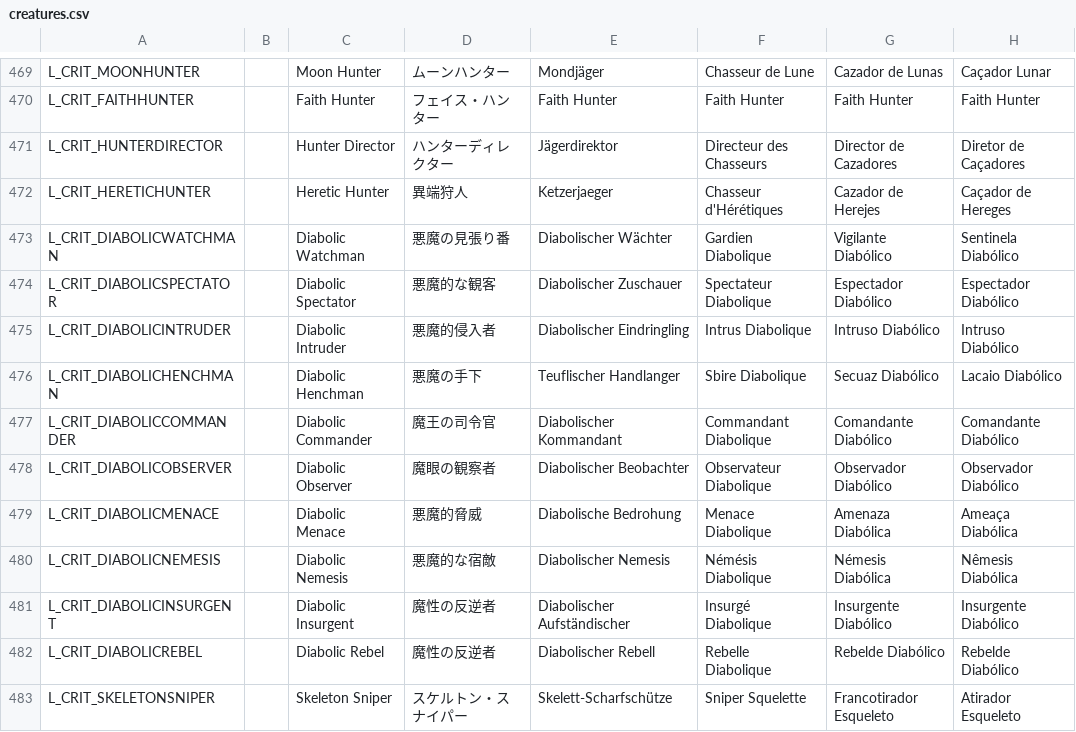
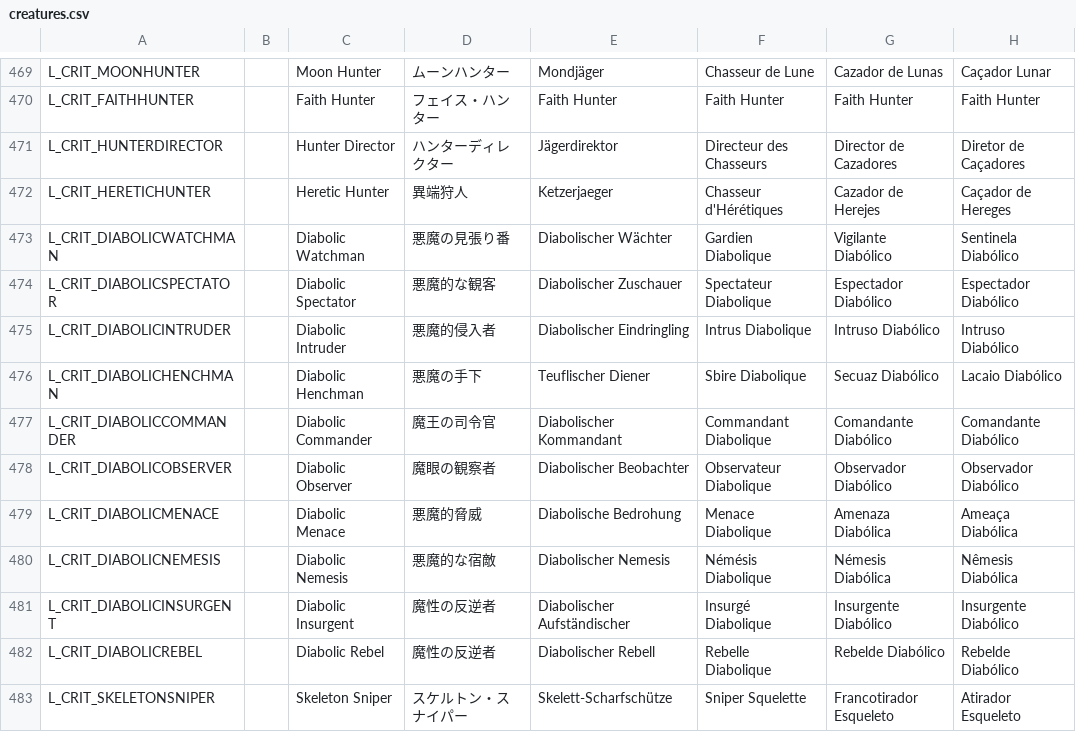
Before and after one commit to DeytonIdaho/Siralim-Ultimate-Deutsch, a CSV file: creatures.csv, drawn as a sheet; only a part is shown, gaps mark what is left out; the diff names each change by its address in the sheet, - before the commit and + after, or states it on an @@ line.

```diff
--- a/creatures.csv
+++ b/creatures.csv
-E476: Teuflischer Handlanger
+E476: Teuflischer Diener
```
Also changed, not shown: battle.csv, 3 other files.
